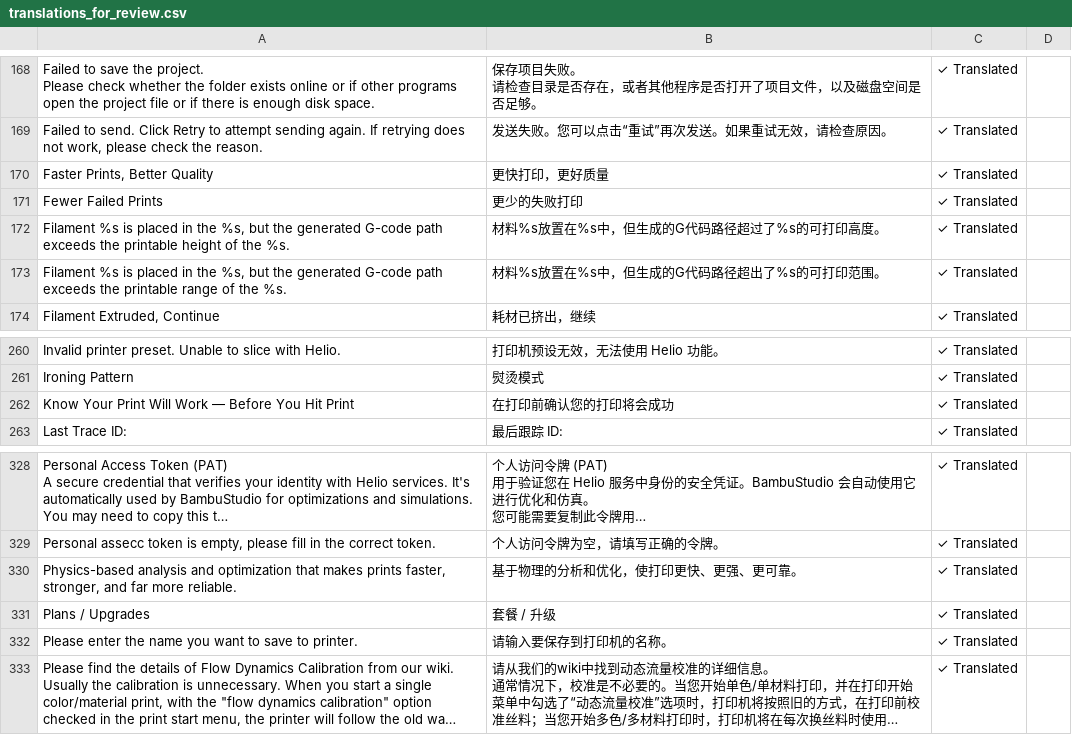
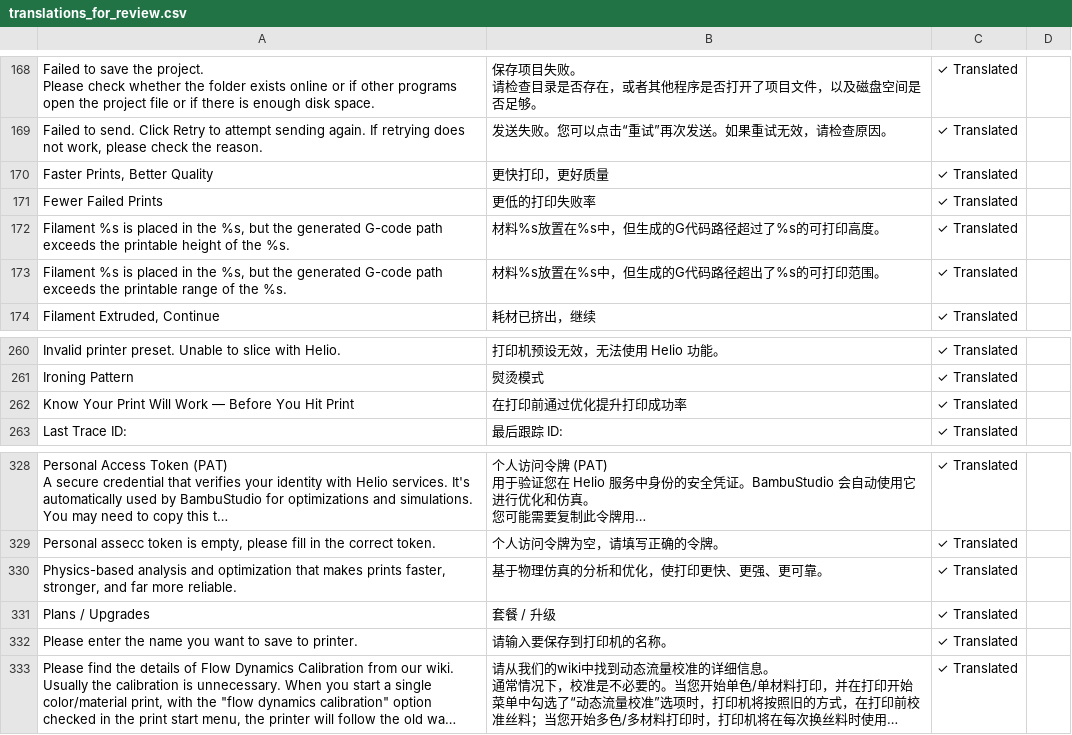
Before and after one commit to bambulab/BambuStudio, a CSV file: docs/translations_for_review.csv, drawn as a sheet; only a part is shown, gaps mark what is left out; long unchanged cells end in …; the diff names each change by its address in the sheet, - before the commit and + after, or states it on an @@ line.

Commit message:
Improve Chinese translations for welcome screen

```diff
--- a/docs/translations_for_review.csv
+++ b/docs/translations_for_review.csv
-B171: 更少的失败打印
+B171: 更低的打印失败率
-B262: 在打印前确认您的打印将会成功
+B262: 在打印前通过优化提升打印成功率
-B330: 基于物理的分析和优化，使打印更快、更强、更可靠。
+B330: 基于物理仿真的分析和优化，使打印更快、更强、更可靠。
```
Also changed, not shown: 2 other files.
